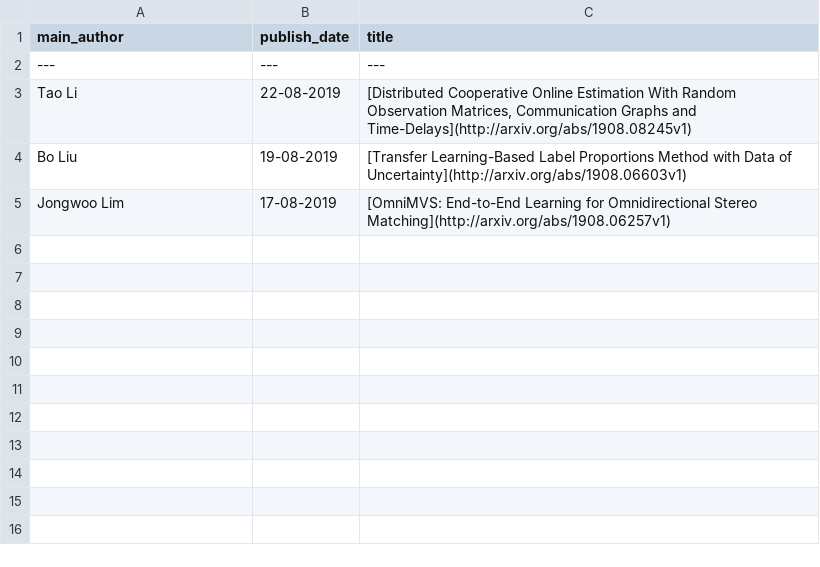
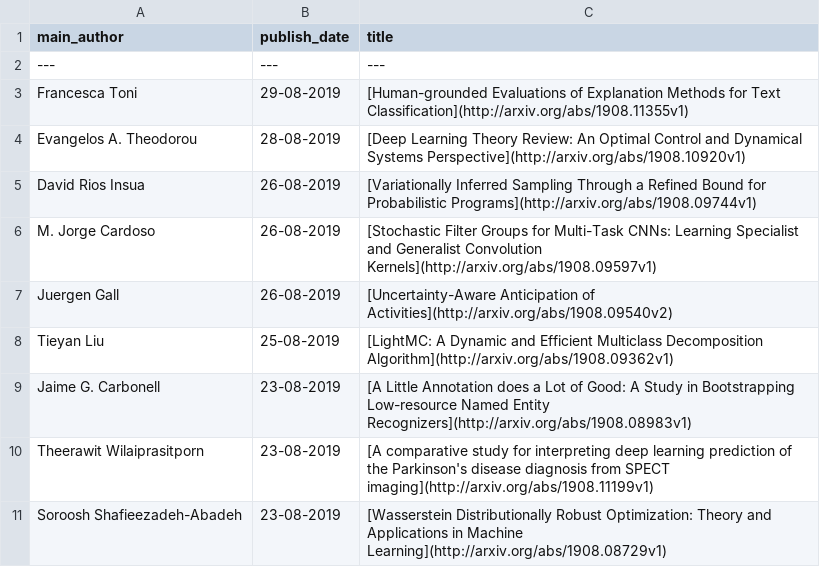
Before and after one commit to egstatsml/arxivsearch, a CSV file: mcmc/new_df.csv, drawn as a sheet.

```diff
--- a/mcmc/new_df.csv
+++ b/mcmc/new_df.csv
@@ -2,4 +2,10 @@ main_author|publish_date|title
 ---|---|---
-Tao Li|22-08-2019|[Distributed Cooperative Online Estimation With Random Observation   Matrices, Communication Graphs and Time-Delays](http://arxiv.org/abs/1908.08245v1)
-Bo Liu|19-08-2019|[Transfer Learning-Based Label Proportions Method with Data of   Uncertainty](http://arxiv.org/abs/1908.06603v1)
-Jongwoo Lim|17-08-2019|[OmniMVS: End-to-End Learning for Omnidirectional Stereo Matching](http://arxiv.org/abs/1908.06257v1)
+Francesca Toni|29-08-2019|[Human-grounded Evaluations of Explanation Methods for Text   Classification](http://arxiv.org/abs/1908.11355v1)
+Evangelos A. Theodorou|28-08-2019|[Deep Learning Theory Review: An Optimal Control and Dynamical Systems   Perspective](http://arxiv.org/abs/1908.10920v1)
+David Rios Insua|26-08-2019|[Variationally Inferred Sampling Through a Refined Bound for   Probabilistic Programs](http://arxiv.org/abs/1908.09744v1)
+M. Jorge Cardoso|26-08-2019|[Stochastic Filter Groups for Multi-Task CNNs: Learning Specialist and   Generalist Convolution Kernels](http://arxiv.org/abs/1908.09597v1)
+Juergen Gall|26-08-2019|[Uncertainty-Aware Anticipation of Activities](http://arxiv.org/abs/1908.09540v2)
+Tieyan Liu|25-08-2019|[LightMC: A Dynamic and Efficient Multiclass Decomposition Algorithm](http://arxiv.org/abs/1908.09362v1)
+Jaime G. Carbonell|23-08-2019|[A Little Annotation does a Lot of Good: A Study in Bootstrapping   Low-resource Named Entity Recognizers](http://arxiv.org/abs/1908.08983v1)
+Theerawit Wilaiprasitporn|23-08-2019|[A comparative study for interpreting deep learning prediction of the   Parkinson's disease diagnosis from SPECT imaging](http://arxiv.org/abs/1908.11199v1)
+Soroosh Shafieezadeh-Abadeh|23-08-2019|[Wasserstein Distributionally Robust Optimization: Theory and   Applications in Machine Learning](http://arxiv.org/abs/1908.08729v1)
```
Also changed, not shown: mcmc/readme_df.csv, 5 other files.
